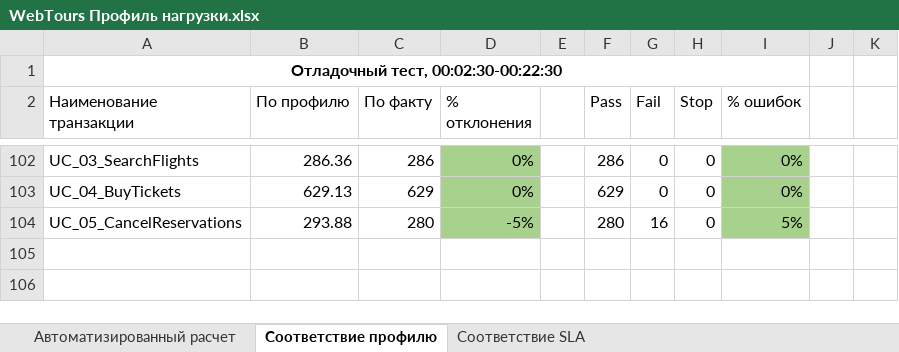
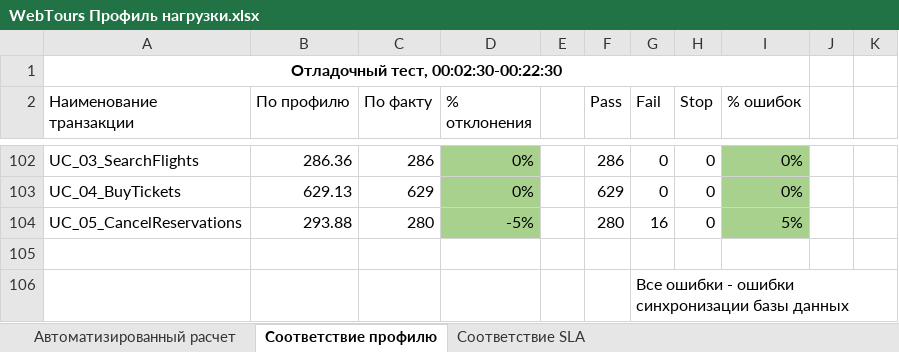
Before and after one commit to IrinaTokareva/LoadRunnerCourseTask, an Excel workbook: Документация/WebTours Профиль нагрузки.xlsx, sheet Соответствие профилю, drawn as a sheet; only a part is shown, gaps mark what is left out; values as stored, in another font and other column widths than the file's, no borders; the diff names each change by its address in the sheet, - before the commit and + after, or states it on an @@ line.

```diff
--- a/Документация/WebTours Профиль нагрузки.xlsx (sheet Соответствие профилю)
+++ b/Документация/WebTours Профиль нагрузки.xlsx (sheet Соответствие профилю)
+row 105: (empty)
+row 106:  |  |  |  |  |  | Все ошибки - ошибки синхронизации базы данных
```
Also changed, not shown: sheet Соответствие SLA, 46 other files.
